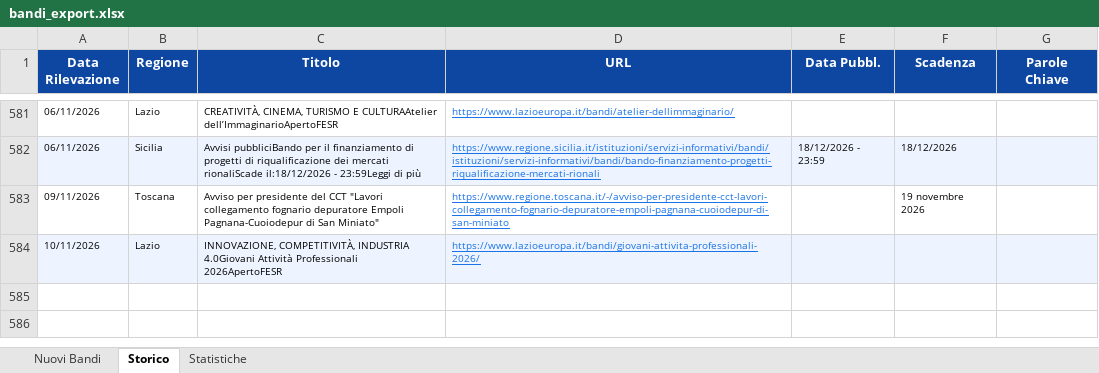
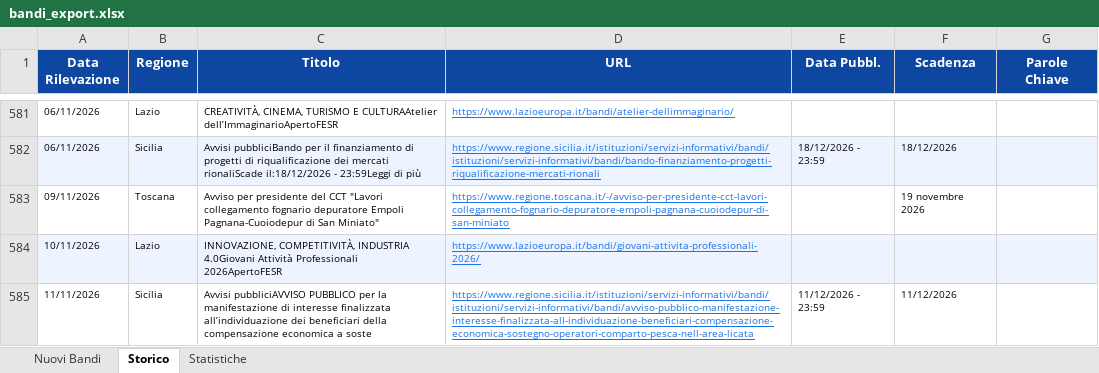
Before and after one commit to cdalvise/bandi-monitor, an Excel workbook: data/bandi_export.xlsx, sheet Storico, drawn as a sheet; only a part is shown, gaps mark what is left out; values as stored, in another font and other column widths than the file's, no borders; the diff names each change by its address in the sheet, - before the commit and + after, or states it on an @@ line.

```diff
--- a/data/bandi_export.xlsx (sheet Storico)
+++ b/data/bandi_export.xlsx (sheet Storico)
+row 585: 11/11/2026 | Sicilia | Avvisi pubbliciAVVISO PUBBLICO per la manifestazione di interesse finalizzata all’individuazione dei beneficiari della compensazione economica a soste | https://www.regione.sicilia.it/istituzioni/servizi-informativi/bandi/istituzioni/servizi-informativi/bandi/avviso-pubblico-manifestazione-interesse-finalizzata-all-individuazione-beneficiari-compensazione-economica-sostegno-operatori-comparto-pesca-nell-area-licata | 11/12/2026 - 23:59 | 11/12/2026
```
Also changed, not shown: sheet Nuovi Bandi, sheet Statistiche, 1 other file.
